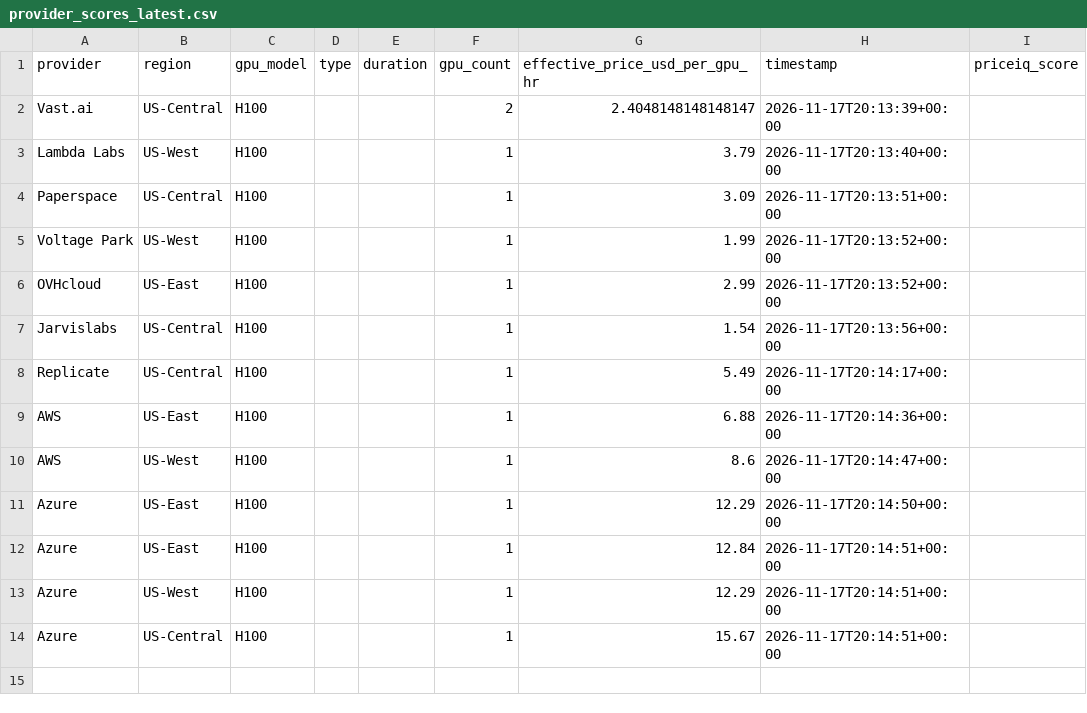
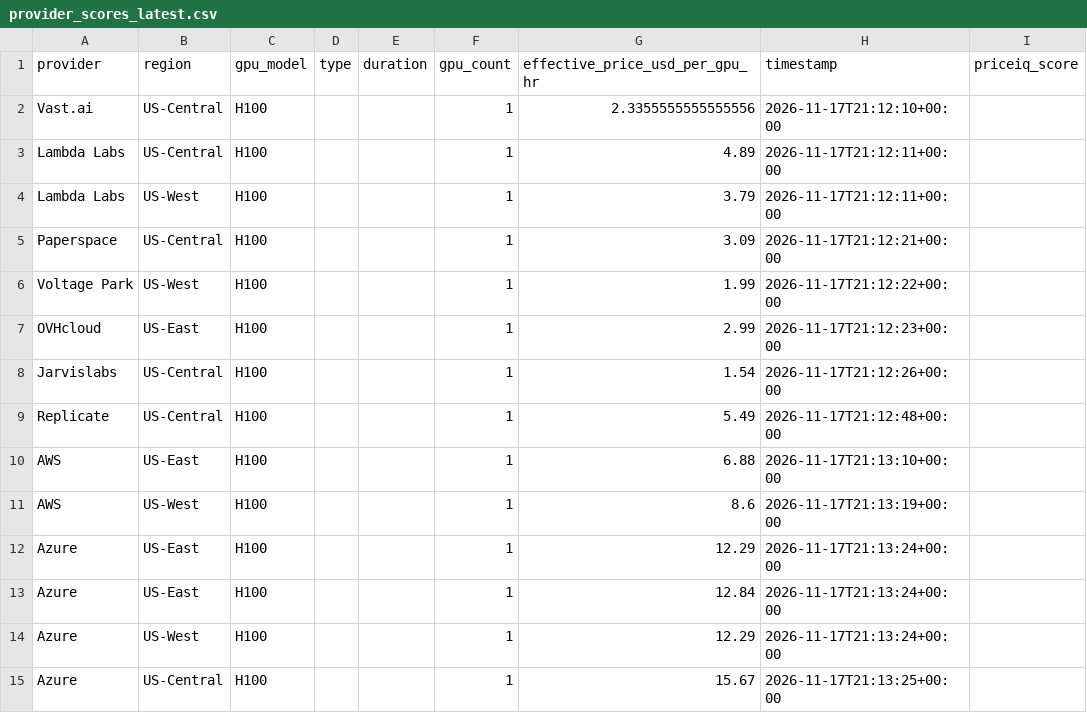
Before and after one commit to forwardcompute/PricingIndex, a CSV file: data/derived/provider_scores_latest.csv, drawn as a sheet.

```diff
--- a/data/derived/provider_scores_latest.csv
+++ b/data/derived/provider_scores_latest.csv
@@ -1,14 +1,15 @@
 provider,region,gpu_model,type,duration,gpu_count,effective_price_usd_per_gpu_hr,timestamp,priceiq_score
-Vast.ai,US-Central,H100,,,2,2.4048148148148147,2026-11-17T20:13:39+00:00,
-Lambda Labs,US-West,H100,,,1,3.79,2026-11-17T20:13:40+00:00,
-Paperspace,US-Central,H100,,,1,3.09,2026-11-17T20:13:51+00:00,
-Voltage Park,US-West,H100,,,1,1.99,2026-11-17T20:13:52+00:00,
-OVHcloud,US-East,H100,,,1,2.99,2026-11-17T20:13:52+00:00,
-Jarvislabs,US-Central,H100,,,1,1.54,2026-11-17T20:13:56+00:00,
-Replicate,US-Central,H100,,,1,5.49,2026-11-17T20:14:17+00:00,
-AWS,US-East,H100,,,1,6.88,2026-11-17T20:14:36+00:00,
-AWS,US-West,H100,,,1,8.6,2026-11-17T20:14:47+00:00,
-Azure,US-East,H100,,,1,12.29,2026-11-17T20:14:50+00:00,
-Azure,US-East,H100,,,1,12.84,2026-11-17T20:14:51+00:00,
-Azure,US-West,H100,,,1,12.29,2026-11-17T20:14:51+00:00,
-Azure,US-Central,H100,,,1,15.67,2026-11-17T20:14:51+00:00,
+Vast.ai,US-Central,H100,,,1,2.3355555555555556,2026-11-17T21:12:10+00:00,
+Lambda Labs,US-Central,H100,,,1,4.89,2026-11-17T21:12:11+00:00,
+Lambda Labs,US-West,H100,,,1,3.79,2026-11-17T21:12:11+00:00,
+Paperspace,US-Central,H100,,,1,3.09,2026-11-17T21:12:21+00:00,
+Voltage Park,US-West,H100,,,1,1.99,2026-11-17T21:12:22+00:00,
+OVHcloud,US-East,H100,,,1,2.99,2026-11-17T21:12:23+00:00,
+Jarvislabs,US-Central,H100,,,1,1.54,2026-11-17T21:12:26+00:00,
+Replicate,US-Central,H100,,,1,5.49,2026-11-17T21:12:48+00:00,
+AWS,US-East,H100,,,1,6.88,2026-11-17T21:13:10+00:00,
+AWS,US-West,H100,,,1,8.6,2026-11-17T21:13:19+00:00,
+Azure,US-East,H100,,,1,12.29,2026-11-17T21:13:24+00:00,
+Azure,US-East,H100,,,1,12.84,2026-11-17T21:13:24+00:00,
+Azure,US-West,H100,,,1,12.29,2026-11-17T21:13:24+00:00,
+Azure,US-Central,H100,,,1,15.67,2026-11-17T21:13:25+00:00,
```
Also changed, not shown: data/history/index_history.csv, hcpi/hcpi_history.csv, 6 other files.
